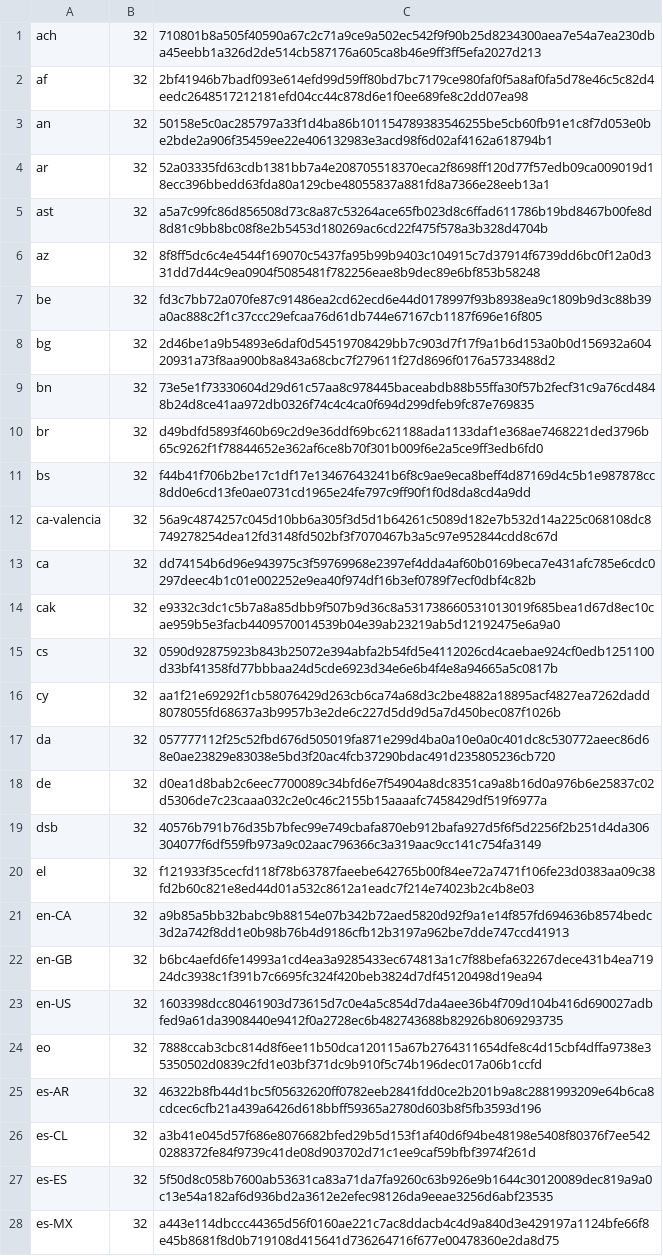
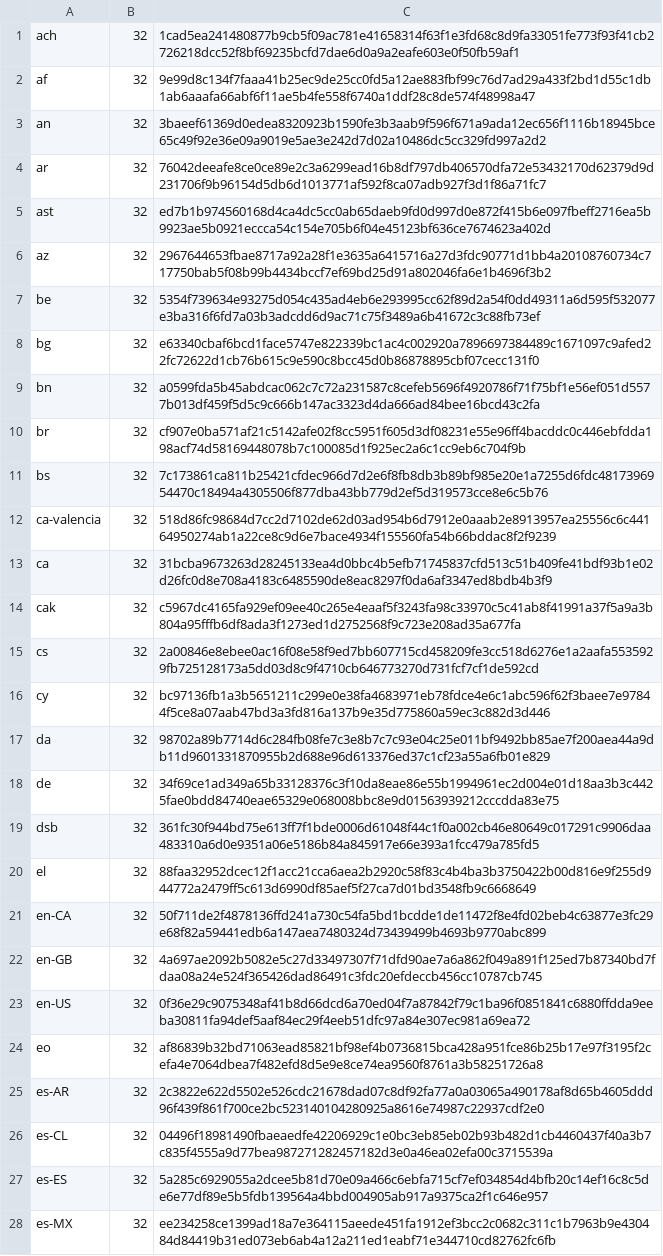
Before and after one commit to mkevenaar/chocolatey-packages, a CSV file: automatic/firefox/tools/LanguageChecksums.csv, drawn as a sheet; only a part is shown; the diff covers the shown part only; the diff names each change by its address in the sheet, - before the commit and + after, or states it on an @@ line.

Commit message:
AU: 1 updated - firefox-dev [skip ci] https://gist.github.com/675e3f672bda54270f8d7f5415f9374d/e5406e75872e2b56394e4eb46c4ed7b3ffc24e9c

```diff
--- a/automatic/firefox/tools/LanguageChecksums.csv
+++ b/automatic/firefox/tools/LanguageChecksums.csv
-C1: 710801b8a505f40590a67c2c71a9ce9a502ec542f9f90b25d8234300aea7e54a7ea230dba45eebb1a326d2de514cb587176a605ca8b46e9ff3ff5efa2027d213
+C1: 1cad5ea241480877b9cb5f09ac781e41658314f63f1e3fd68c8d9fa33051fe773f93f41cb2726218dcc52f8bf69235bcfd7dae6d0a9a2eafe603e0f50fb59af1
-C2: 2bf41946b7badf093e614efd99d59ff80bd7bc7179ce980faf0f5a8af0fa5d78e46c5c82d4eedc2648517212181efd04cc44c878d6e1f0ee689fe8c2dd07ea98
+C2: 9e99d8c134f7faaa41b25ec9de25cc0fd5a12ae883fbf99c76d7ad29a433f2bd1d55c1db1ab6aaafa66abf6f11ae5b4fe558f6740a1ddf28c8de574f48998a47
-C3: 50158e5c0ac285797a33f1d4ba86b101154789383546255be5cb60fb91e1c8f7d053e0be2bde2a906f35459ee22e406132983e3acd98f6d02af4162a618794b1
+C3: 3baeef61369d0edea8320923b1590fe3b3aab9f596f671a9ada12ec656f1116b18945bce65c49f92e36e09a9019e5ae3e242d7d02a10486dc5cc329fd997a2d2
-C4: 52a03335fd63cdb1381bb7a4e208705518370eca2f8698ff120d77f57edb09ca009019d18ecc396bbedd63fda80a129cbe48055837a881fd8a7366e28eeb13a1
+C4: 76042deeafe8ce0ce89e2c3a6299ead16b8df797db406570dfa72e53432170d62379d9d231706f9b96154d5db6d1013771af592f8ca07adb927f3d1f86a71fc7
-C5: a5a7c99fc86d856508d73c8a87c53264ace65fb023d8c6ffad611786b19bd8467b00fe8d8d81c9bb8bc08f8e2b5453d180269ac6cd22f475f578a3b328d4704b
+C5: ed7b1b974560168d4ca4dc5cc0ab65daeb9fd0d997d0e872f415b6e097fbeff2716ea5b9923ae5b0921eccca54c154e705b6f04e45123bf636ce7674623a402d
-C6: 8f8ff5dc6c4e4544f169070c5437fa95b99b9403c104915c7d37914f6739dd6bc0f12a0d331dd7d44c9ea0904f5085481f782256eae8b9dec89e6bf853b58248
+C6: 2967644653fbae8717a92a28f1e3635a6415716a27d3fdc90771d1bb4a20108760734c717750bab5f08b99b4434bccf7ef69bd25d91a802046fa6e1b4696f3b2
-C7: fd3c7bb72a070fe87c91486ea2cd62ecd6e44d0178997f93b8938ea9c1809b9d3c88b39a0ac888c2f1c37ccc29efcaa76d61db744e67167cb1187f696e16f805
+C7: 5354f739634e93275d054c435ad4eb6e293995cc62f89d2a54f0dd49311a6d595f532077e3ba316f6fd7a03b3adcdd6d9ac71c75f3489a6b41672c3c88fb73ef
-C8: 2d46be1a9b54893e6daf0d54519708429bb7c903d7f17f9a1b6d153a0b0d156932a60420931a73f8aa900b8a843a68cbc7f279611f27d8696f0176a5733488d2
+C8: e63340cbaf6bcd1face5747e822339bc1ac4c002920a7896697384489c1671097c9afed22fc72622d1cb76b615c9e590c8bcc45d0b86878895cbf07cecc131f0
-C9: 73e5e1f73330604d29d61c57aa8c978445baceabdb88b55ffa30f57b2fecf31c9a76cd4848b24d8ce41aa972db0326f74c4c4ca0f694d299dfeb9fc87e769835
+C9: a0599fda5b45abdcac062c7c72a231587c8cefeb5696f4920786f71f75bf1e56ef051d5577b013df459f5d5c9c666b147ac3323d4da666ad84bee16bcd43c2fa
-C10: d49bdfd5893f460b69c2d9e36ddf69bc621188ada1133daf1e368ae7468221ded3796b65c9262f1f78844652e362af6ce8b70f301b009f6e2a5ce9ff3edb6fd0
+C10: cf907e0ba571af21c5142afe02f8cc5951f605d3df08231e55e96ff4bacddc0c446ebfdda198acf74d58169448078b7c100085d1f925ec2a6c1cc9eb6c704f9b
-C11: f44b41f706b2be17c1df17e13467643241b6f8c9ae9eca8beff4d87169d4c5b1e987878cc8dd0e6cd13fe0ae0731cd1965e24fe797c9ff90f1f0d8da8cd4a9dd
+C11: 7c173861ca811b25421cfdec966d7d2e6f8fb8db3b89bf985e20e1a7255d6fdc4817396954470c18494a4305506f877dba43bb779d2ef5d319573cce8e6c5b76
-C12: 56a9c4874257c045d10bb6a305f3d5d1b64261c5089d182e7b532d14a225c068108dc8749278254dea12fd3148fd502bf3f7070467b3a5c97e952844cdd8c67d
+C12: 518d86fc98684d7cc2d7102de62d03ad954b6d7912e0aaab2e8913957ea25556c6c44164950274ab1a22ce8c9d6e7bace4934f155560fa54b66bddac8f2f9239
-C13: dd74154b6d96e943975c3f59769968e2397ef4dda4af60b0169beca7e431afc785e6cdc0297deec4b1c01e002252e9ea40f974df16b3ef0789f7ecf0dbf4c82b
+C13: 31bcba9673263d28245133ea4d0bbc4b5efb71745837cfd513c51b409fe41bdf93b1e02d26fc0d8e708a4183c6485590de8eac8297f0da6af3347ed8bdb4b3f9
-C14: e9332c3dc1c5b7a8a85dbb9f507b9d36c8a531738660531013019f685bea1d67d8ec10cae959b5e3facb4409570014539b04e39ab23219ab5d12192475e6a9a0
+C14: c5967dc4165fa929ef09ee40c265e4eaaf5f3243fa98c33970c5c41ab8f41991a37f5a9a3b804a95fffb6df8ada3f1273ed1d2752568f9c723e208ad35a677fa
-C15: 0590d92875923b843b25072e394abfa2b54fd5e4112026cd4caebae924cf0edb1251100d33bf41358fd77bbbaa24d5cde6923d34e6e6b4f4e8a94665a5c0817b
+C15: 2a00846e8ebee0ac16f08e58f9ed7bb607715cd458209fe3cc518d6276e1a2aafa5535929fb725128173a5dd03d8c9f4710cb646773270d731fcf7cf1de592cd
-C16: aa1f21e69292f1cb58076429d263cb6ca74a68d3c2be4882a18895acf4827ea7262dadd8078055fd68637a3b9957b3e2de6c227d5dd9d5a7d450bec087f1026b
+C16: bc97136fb1a3b5651211c299e0e38fa4683971eb78fdce4e6c1abc596f62f3baee7e97844f5ce8a07aab47bd3a3fd816a137b9e35d775860a59ec3c882d3d446
-C17: 057777112f25c52fbd676d505019fa871e299d4ba0a10e0a0c401dc8c530772aeec86d68e0ae23829e83038e5bd3f20ac4fcb37290bdac491d235805236cb720
+C17: 98702a89b7714d6c284fb08fe7c3e8b7c7c93e04c25e011bf9492bb85ae7f200aea44a9db11d9601331870955b2d688e96d613376ed37c1cf23a55a6fb01e829
-C18: d0ea1d8bab2c6eec7700089c34bfd6e7f54904a8dc8351ca9a8b16d0a976b6e25837c02d5306de7c23caaa032c2e0c46c2155b15aaaafc7458429df519f6977a
+C18: 34f69ce1ad349a65b33128376c3f10da8eae86e55b1994961ec2d004e01d18aa3b3c4425fae0bdd84740eae65329e068008bbc8e9d01563939212cccdda83e75
-C19: 40576b791b76d35b7bfec99e749cbafa870eb912bafa927d5f6f5d2256f2b251d4da306304077f6df559fb973a9c02aac796366c3a319aac9cc141c754fa3149
+C19: 361fc30f944bd75e613ff7f1bde0006d61048f44c1f0a002cb46e80649c017291c9906daa483310a6d0e9351a06e5186b84a845917e66e393a1fcc479a785fd5
-C20: f121933f35cecfd118f78b63787faeebe642765b00f84ee72a7471f106fe23d0383aa09c38fd2b60c821e8ed44d01a532c8612a1eadc7f214e74023b2c4b8e03
+C20: 88faa32952dcec12f1acc21cca6aea2b2920c58f83c4b4ba3b3750422b00d816e9f255d944772a2479ff5c613d6990df85aef5f27ca7d01bd3548fb9c6668649
-C21: a9b85a5bb32babc9b88154e07b342b72aed5820d92f9a1e14f857fd694636b8574bedc3d2a742f8dd1e0b98b76b4d9186cfb12b3197a962be7dde747ccd41913
+C21: 50f711de2f4878136ffd241a730c54fa5bd1bcdde1de11472f8e4fd02beb4c63877e3fc29e68f82a59441edb6a147aea7480324d73439499b4693b9770abc899
-C22: b6bc4aefd6fe14993a1cd4ea3a9285433ec674813a1c7f88befa632267dece431b4ea71924dc3938c1f391b7c6695fc324f420beb3824d7df45120498d19ea94
+C22: 4a697ae2092b5082e5c27d33497307f71dfd90ae7a6a862f049a891f125ed7b87340bd7fdaa08a24e524f365426dad86491c3fdc20efdeccb456cc10787cb745
-C23: 1603398dcc80461903d73615d7c0e4a5c854d7da4aee36b4f709d104b416d690027adbfed9a61da3908440e9412f0a2728ec6b482743688b82926b8069293735
+C23: 0f36e29c9075348af41b8d66dcd6a70ed04f7a87842f79c1ba96f0851841c6880ffdda9eeba30811fa94def5aaf84ec29f4eeb51dfc97a84e307ec981a69ea72
-C24: 7888ccab3cbc814d8f6ee11b50dca120115a67b2764311654dfe8c4d15cbf4dffa9738e35350502d0839c2fd1e03bf371dc9b910f5c74b196dec017a06b1ccfd
+C24: af86839b32bd71063ead85821bf98ef4b0736815bca428a951fce86b25b17e97f3195f2cefa4e7064dbea7f482efd8d5e9e8ce74ea9560f8761a3b58251726a8
-C25: 46322b8fb44d1bc5f05632620ff0782eeb2841fdd0ce2b201b9a8c2881993209e64b6ca8cdcec6cfb21a439a6426d618bbff59365a2780d603b8f5fb3593d196
+C25: 2c3822e622d5502e526cdc21678dad07c8df92fa77a0a03065a490178af8d65b4605ddd96f439f861f700ce2bc523140104280925a8616e74987c22937cdf2e0
-C26: a3b41e045d57f686e8076682bfed29b5d153f1af40d6f94be48198e5408f80376f7ee5420288372fe84f9739c41de08d903702d71c1ee9caf59bfbf3974f261d
+C26: 04496f18981490fbaeaedfe42206929c1e0bc3eb85eb02b93b482d1cb4460437f40a3b7c835f4555a9d77bea987271282457182d3e0a46ea02efa00c3715539a
-C27: 5f50d8c058b7600ab53631ca83a71da7fa9260c63b926e9b1644c30120089dec819a9a0c13e54a182af6d936bd2a3612e2efec98126da9eeae3256d6abf23535
+C27: 5a285c6929055a2dcee5b81d70e09a466c6ebfa715cf7ef034854d4bfb20c14ef16c8c5de6e77df89e5b5fdb139564a4bbd004905ab917a9375ca2f1c646e957
-C28: a443e114dbccc44365d56f0160ae221c7ac8ddacb4c4d9a840d3e429197a1124bfe66f8e45b8681f8d0b719108d415641d736264716f677e00478360e2da8d75
+C28: ee234258ce1399ad18a7e364115aeede451fa1912ef3bcc2c0682c311c1b7963b9e430484d84419b31ed073eb6ab4a12a211ed1eabf71e344710cd82762fc6fb
```
Also changed, not shown: 164 edited cells elsewhere in this file, 3 other files.
